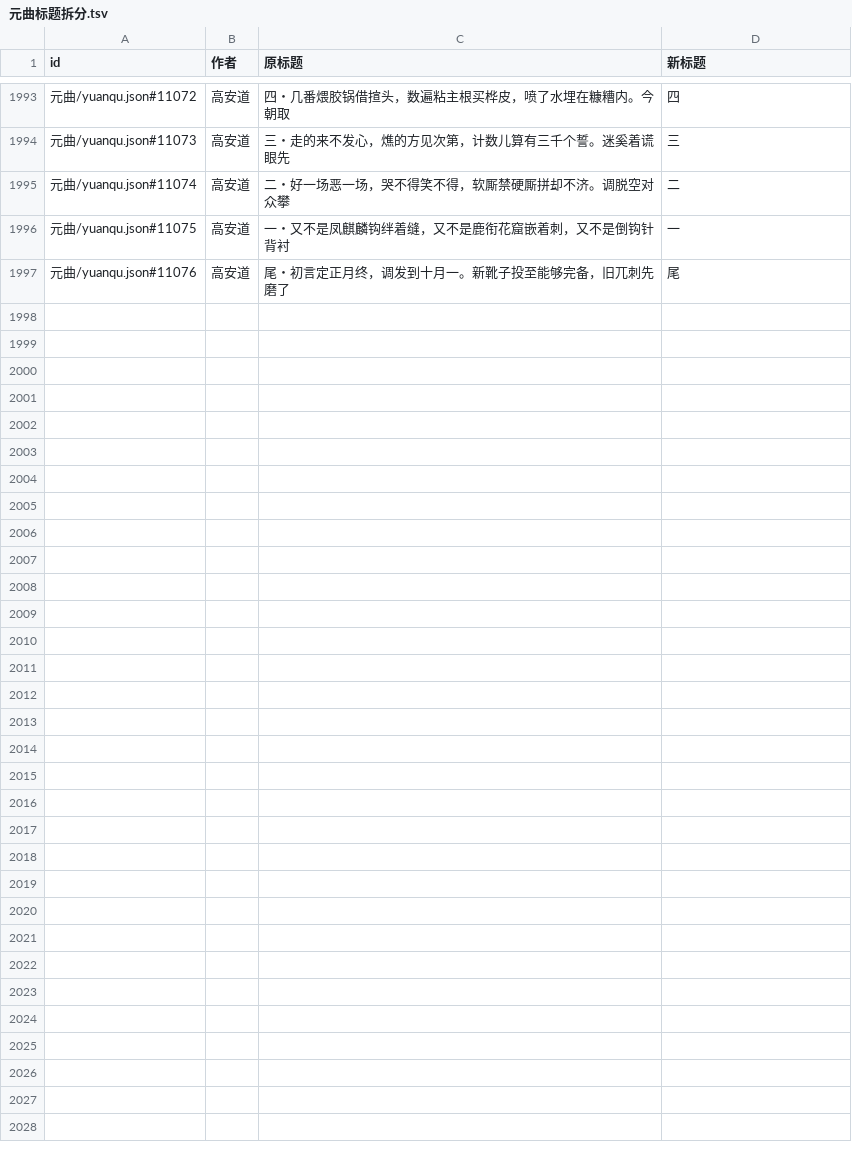
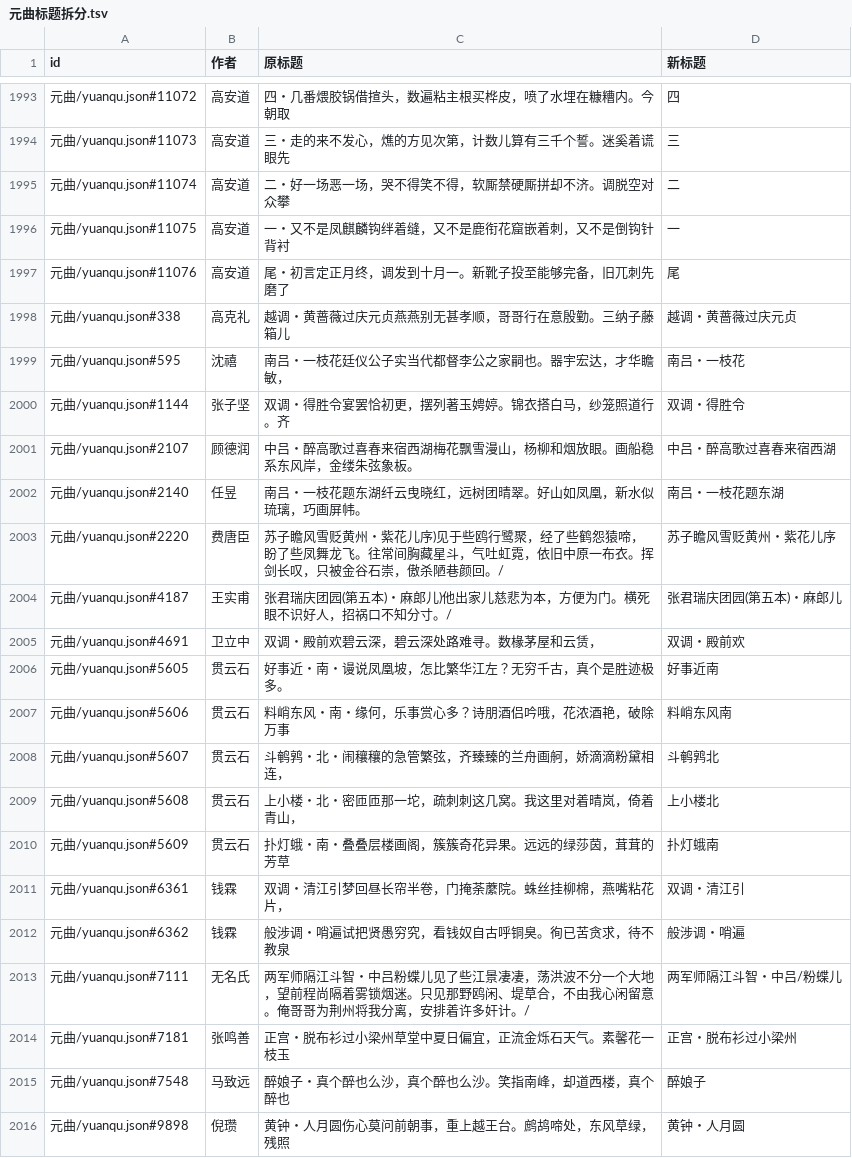
Before and after one commit to palemoky/chinese-poetry, a TSV file: docs/元曲标题拆分.tsv, drawn as a sheet; only a part is shown, gaps mark what is left out.

```diff
--- a/docs/元曲标题拆分.tsv
+++ b/docs/元曲标题拆分.tsv
@@ -1997 +1997,20 @@ id	作者	原标题	新标题
 元曲/yuanqu.json#11076	高安道	尾・初言定正月终，调发到十月一。新靴子投至能够完备，旧兀刺先磨了	尾
+元曲/yuanqu.json#338	高克礼	越调・黄蔷薇过庆元贞燕燕别无甚孝顺，哥哥行在意殷勤。三纳子藤箱儿	越调・黄蔷薇过庆元贞
+元曲/yuanqu.json#595	沈禧	南吕・一枝花廷仪公子实当代都督李公之家嗣也。器宇宏达，才华瞻敏，	南吕・一枝花
+元曲/yuanqu.json#1144	张子坚	双调・得胜令宴罢恰初更，摆列著玉娉婷。锦衣搭白马，纱笼照道行。齐	双调・得胜令
+元曲/yuanqu.json#2107	顾德润	中吕・醉高歌过喜春来宿西湖梅花飘雪漫山，杨柳和烟放眼。画船稳系东风岸，金缕朱弦象板。	中吕・醉高歌过喜春来宿西湖
+元曲/yuanqu.json#2140	任昱	南吕・一枝花题东湖纤云曳晓红，远树团晴翠。好山如凤凰，新水似琉璃，巧画屏帏。	南吕・一枝花题东湖
+元曲/yuanqu.json#2220	费唐臣	苏子瞻风雪贬黄州・紫花儿序)见于些鸥行鹭聚，经了些鹤怨猿啼，盼了些凤舞龙飞。往常间胸藏星斗，气吐虹霓，依旧中原一布衣。挥剑长叹，只被金谷石崇，傲杀陋巷颜回。/	苏子瞻风雪贬黄州・紫花儿序
+元曲/yuanqu.json#4187	王实甫	张君瑞庆团园(第五本)・麻郎儿)他出家儿慈悲为本，方便为门。横死眼不识好人，招祸口不知分寸。/	张君瑞庆团园(第五本)・麻郎儿
+元曲/yuanqu.json#4691	卫立中	双调・殿前欢碧云深，碧云深处路难寻。数椽茅屋和云赁，	双调・殿前欢
+元曲/yuanqu.json#5605	贯云石	好事近・南・谩说凤凰坡，怎比繁华江左？无穷千古，真个是胜迹极多。	好事近南
+元曲/yuanqu.json#5606	贯云石	料峭东风・南・缘何，乐事赏心多？诗朋酒侣吟哦，花浓酒艳，破除万事	料峭东风南
+元曲/yuanqu.json#5607	贯云石	斗鹌鹑・北・闹穰穰的急管繁弦，齐臻臻的兰舟画舸，娇滴滴粉黛相连，	斗鹌鹑北
+元曲/yuanqu.json#5608	贯云石	上小楼・北・密匝匝那一坨，疏刺刺这几窝。我这里对着晴岚，倚着青山，	上小楼北
+元曲/yuanqu.json#5609	贯云石	扑灯蛾・南・叠叠层楼画阁，簇簇奇花异果。远远的绿莎茵，茸茸的芳草	扑灯蛾南
+元曲/yuanqu.json#6361	钱霖	双调・清江引梦回昼长帘半卷，门掩荼䕷院。蛛丝挂柳棉，燕嘴粘花片，	双调・清江引
+元曲/yuanqu.json#6362	钱霖	般涉调・哨遍试把贤愚穷究，看钱奴自古呼铜臭。徇已苦贪求，待不教泉	般涉调・哨遍
+元曲/yuanqu.json#7111	无名氏	两军师隔江斗智・中吕粉蝶儿见了些江景凄凄，荡洪波不分一个大地，望前程尚隔着雾锁烟迷。只见那野鸥闲、堤草合，不由我心闲留意。俺哥哥为荆州将我分离，安排着许多奸计。/	两军师隔江斗智・中吕/粉蝶儿
+元曲/yuanqu.json#7181	张鸣善	正宫・脱布衫过小梁州草堂中夏日偏宜，正流金烁石天气。素馨花一枝玉	正宫・脱布衫过小梁州
+元曲/yuanqu.json#7548	马致远	醉娘子・真个醉也么沙，真个醉也么沙。笑指南峰，却道西楼，真个醉也	醉娘子
+元曲/yuanqu.json#9898	倪瓒	黄钟・人月圆伤心莫问前朝事，重上越王台。鹧鸪啼处，东风草绿，残照	黄钟・人月圆
```
Also changed, not shown: docs/API导入问题清单.tsv, 4 other files.
